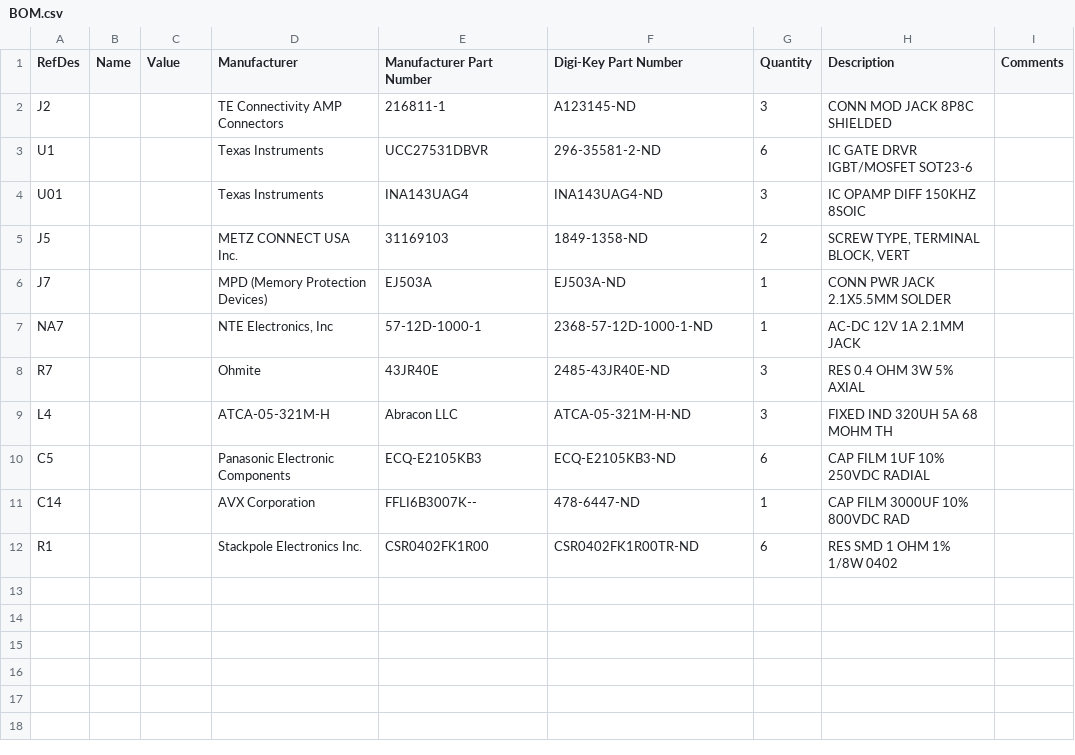
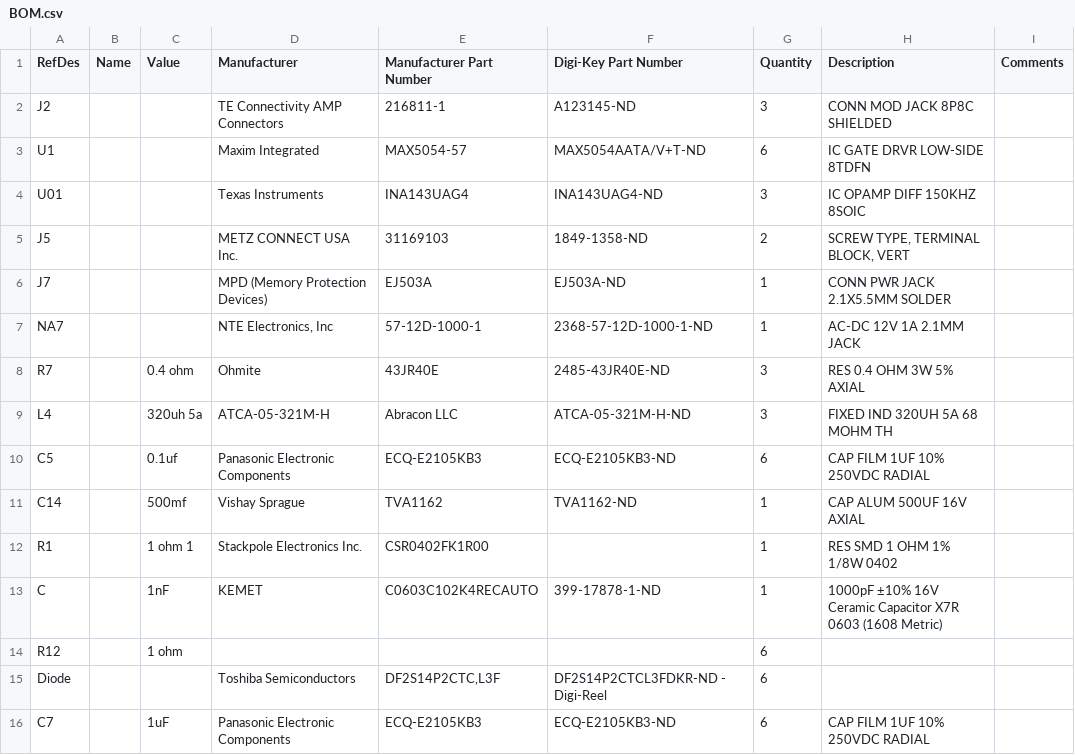
Before and after one commit to Severson-Group/AMDC-Hardware, a CSV file: Accessories/uInverter/BOM.csv, drawn as a sheet.

Commit message:
Update BOM.csv
Update BOM

```diff
--- a/Accessories/uInverter/BOM.csv
+++ b/Accessories/uInverter/BOM.csv
@@ -2,3 +2,3 @@
 J2,,,TE Connectivity AMP Connectors,216811-1,A123145-ND,3,CONN MOD JACK 8P8C SHIELDED,
-U1,,,Texas Instruments,UCC27531DBVR,296-35581-2-ND,6,IC GATE DRVR IGBT/MOSFET SOT23-6,
+U1,,,Maxim Integrated,MAX5054-57,"MAX5054AATA/V+T-ND	",6,"IC GATE DRVR LOW-SIDE 8TDFN	",
 U01,,,Texas Instruments,INA143UAG4,INA143UAG4-ND,3,IC OPAMP DIFF 150KHZ 8SOIC,
@@ -7,6 +7,10 @@ J7,,,MPD (Memory Protection Devices),EJ503A,EJ503A-ND,1,CONN PWR JACK 2.1X5.5MM
 NA7,,,"NTE Electronics, Inc",57-12D-1000-1,2368-57-12D-1000-1-ND,1,AC-DC 12V 1A 2.1MM JACK,
-R7,,,Ohmite,43JR40E,2485-43JR40E-ND,3,RES 0.4 OHM 3W 5% AXIAL,
-L4,,,ATCA-05-321M-H,Abracon LLC,ATCA-05-321M-H-ND,3,FIXED IND 320UH 5A 68 MOHM TH,
-C5,,,Panasonic Electronic Components,ECQ-E2105KB3,ECQ-E2105KB3-ND,6,CAP FILM 1UF 10% 250VDC RADIAL,
-C14,,,AVX Corporation,FFLI6B3007K--,478-6447-ND,1,CAP FILM 3000UF 10% 800VDC RAD,
-R1,,,Stackpole Electronics Inc.,CSR0402FK1R00,CSR0402FK1R00TR-ND,6,RES SMD 1 OHM 1% 1/8W 0402,
+R7,,0.4 ohm,Ohmite,43JR40E,2485-43JR40E-ND,3,RES 0.4 OHM 3W 5% AXIAL,
+L4,,320uh 5a,ATCA-05-321M-H,Abracon LLC,ATCA-05-321M-H-ND,3,FIXED IND 320UH 5A 68 MOHM TH,
+C5,,0.1uf,Panasonic Electronic Components,ECQ-E2105KB3,ECQ-E2105KB3-ND,6,CAP FILM 1UF 10% 250VDC RADIAL,
+C14,,500mf,Vishay Sprague,TVA1162,TVA1162-ND,1,CAP ALUM 500UF 16V AXIAL,
+R1,,1 ohm 1,Stackpole Electronics Inc.,CSR0402FK1R00,,1,RES SMD 1 OHM 1% 1/8W 0402,
+C,,1nF,KEMET,C0603C102K4RECAUTO,399-17878-1-ND,1,1000pF ±10% 16V Ceramic Capacitor X7R 0603 (1608 Metric),
+R12,,1 ohm,,,,6,,
+Diode,,,Toshiba Semiconductors,"DF2S14P2CTC,L3F",DF2S14P2CTCL3FDKR-ND - Digi-Reel,6,,
+C7,,1uF,Panasonic Electronic Components,ECQ-E2105KB3,ECQ-E2105KB3-ND,6,CAP FILM 1UF 10% 250VDC RADIAL,
```
